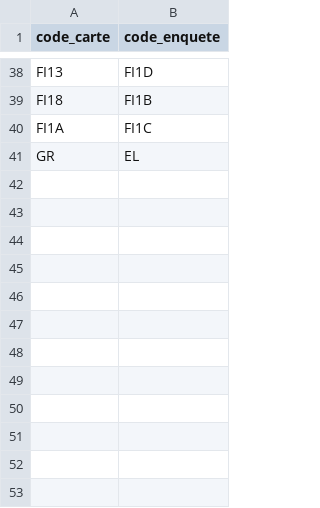
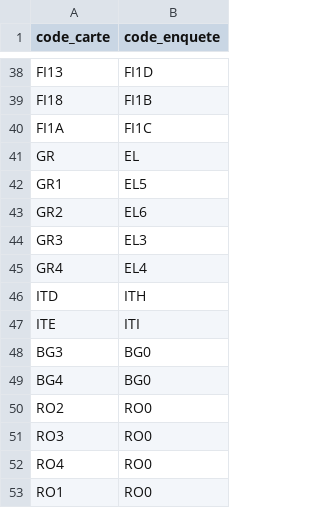
Before and after one commit to Psqrt/stage_crem, a CSV file: data/dictionnaire_codage_avant_2010.csv, drawn as a sheet; only a part is shown, gaps mark what is left out; the diff names each change by its address in the sheet, - before the commit and + after, or states it on an @@ line.

```diff
--- a/data/dictionnaire_codage_avant_2010.csv
+++ b/data/dictionnaire_codage_avant_2010.csv
+row 42: GR1 | EL5
+row 43: GR2 | EL6
+row 44: GR3 | EL3
+row 45: GR4 | EL4
+row 46: ITD | ITH
+row 47: ITE | ITI
+row 48: BG3 | BG0
+row 49: BG4 | BG0
+row 50: RO2 | RO0
+row 51: RO3 | RO0
+row 52: RO4 | RO0
+row 53: RO1 | RO0
```
Also changed, not shown: 10 other files.
